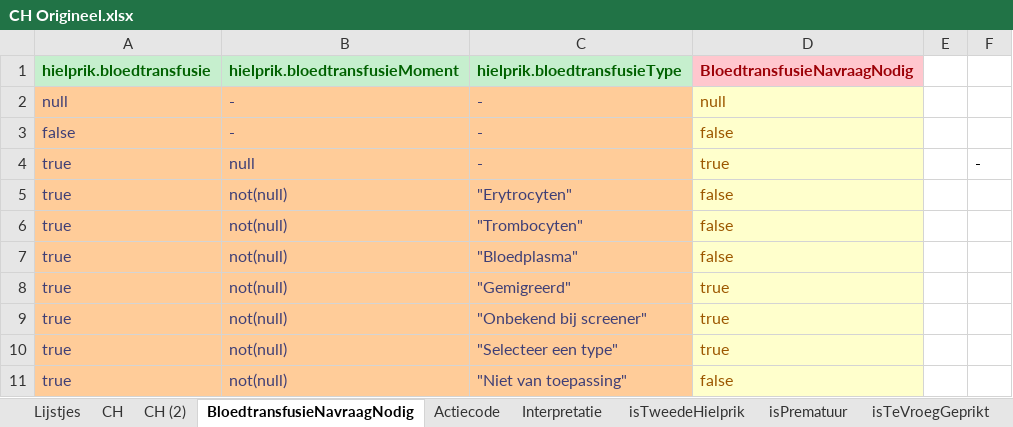
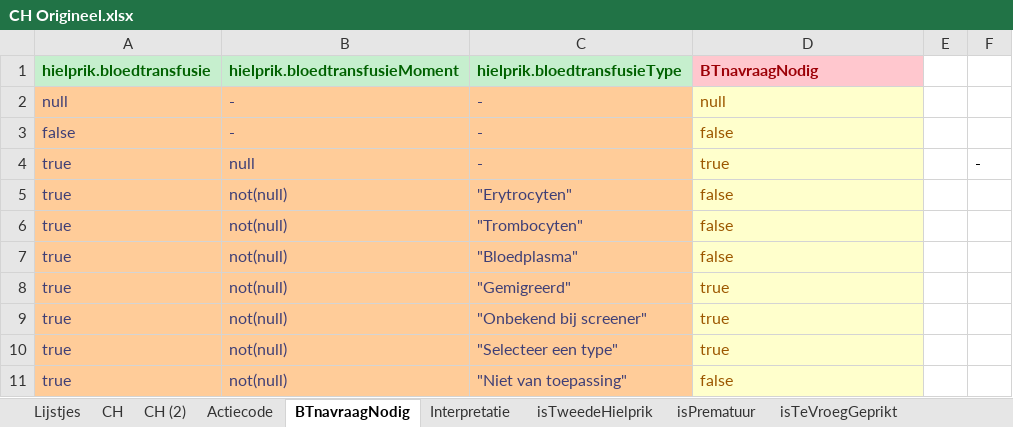
Before and after one commit to hanjoosten/KOGITO-8362, an Excel workbook: src/main/resources/nhs-dmn/OriginelenVoorBusiness/CH Origineel.xlsx, sheet BTnavraagNodig, drawn as a sheet; values as stored, in another font and other column widths than the file's, no borders; the diff names each change by its address in the sheet, - before the commit and + after, or states it on an @@ line.

Commit message:
Actiecode toegevoegd aan Origineel

```diff
--- a/src/main/resources/nhs-dmn/OriginelenVoorBusiness/CH Origineel.xlsx (sheet BTnavraagNodig)
+++ b/src/main/resources/nhs-dmn/OriginelenVoorBusiness/CH Origineel.xlsx (sheet BTnavraagNodig)
-sheet tab: BloedtransfusieNavraagNodig
+sheet tab: BTnavraagNodig
@@ sheet tab order changed: Lijstjes | CH | CH (2) | Actiecode | BTnavraagNodig | Interpretatie | isTweedeHielprik | isPrematuur | isTeVroegGeprikt @@
-D1: BloedtransfusieNavraagNodig
+D1: BTnavraagNodig
```
Also changed, not shown: sheet Actiecode, sheet Lijstjes.
